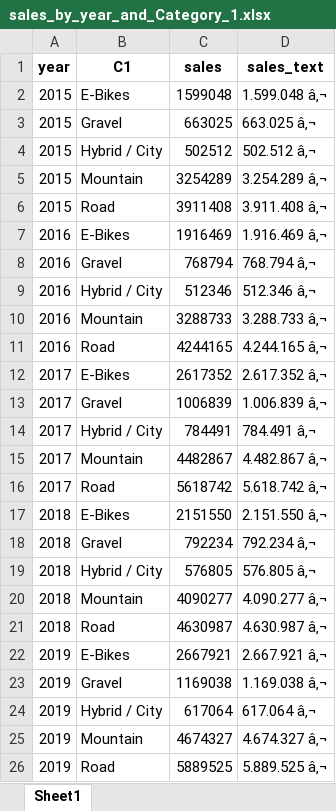
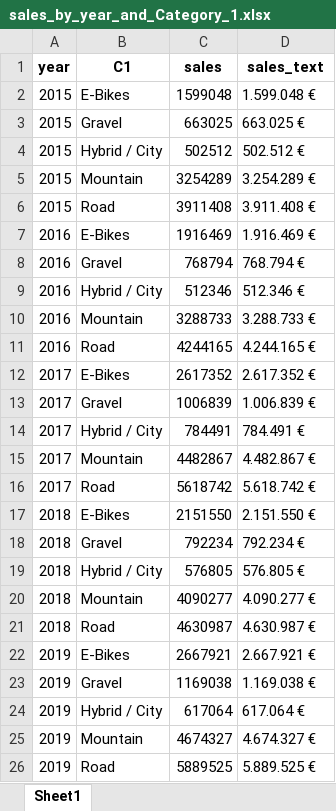
Before and after one commit to cvh4913/ws20-business-data-science-basics---lab-journal-cvh4913, an Excel workbook: 00_Data/01_bike_sales/02_wrangled_data/sales_by_year_and_Category_1.xlsx, sheet Sheet1, drawn as a sheet; values as stored, in another font and other column widths than the file's, no borders; the diff names each change by its address in the sheet, - before the commit and + after, or states it on an @@ line.

```diff
--- a/00_Data/01_bike_sales/02_wrangled_data/sales_by_year_and_Category_1.xlsx (sheet Sheet1)
+++ b/00_Data/01_bike_sales/02_wrangled_data/sales_by_year_and_Category_1.xlsx (sheet Sheet1)
-D2 (sales_text): 1.599.048 â‚¬
+D2 (sales_text): 1.599.048 €
-D3 (sales_text): 663.025 â‚¬
+D3 (sales_text): 663.025 €
-D4 (sales_text): 502.512 â‚¬
+D4 (sales_text): 502.512 €
-D5 (sales_text): 3.254.289 â‚¬
+D5 (sales_text): 3.254.289 €
-D6 (sales_text): 3.911.408 â‚¬
+D6 (sales_text): 3.911.408 €
-D7 (sales_text): 1.916.469 â‚¬
+D7 (sales_text): 1.916.469 €
-D8 (sales_text): 768.794 â‚¬
+D8 (sales_text): 768.794 €
-D9 (sales_text): 512.346 â‚¬
+D9 (sales_text): 512.346 €
-D10 (sales_text): 3.288.733 â‚¬
+D10 (sales_text): 3.288.733 €
-D11 (sales_text): 4.244.165 â‚¬
+D11 (sales_text): 4.244.165 €
-D12 (sales_text): 2.617.352 â‚¬
+D12 (sales_text): 2.617.352 €
-D13 (sales_text): 1.006.839 â‚¬
+D13 (sales_text): 1.006.839 €
-D14 (sales_text): 784.491 â‚¬
+D14 (sales_text): 784.491 €
-D15 (sales_text): 4.482.867 â‚¬
+D15 (sales_text): 4.482.867 €
-D16 (sales_text): 5.618.742 â‚¬
+D16 (sales_text): 5.618.742 €
-D17 (sales_text): 2.151.550 â‚¬
+D17 (sales_text): 2.151.550 €
-D18 (sales_text): 792.234 â‚¬
+D18 (sales_text): 792.234 €
-D19 (sales_text): 576.805 â‚¬
+D19 (sales_text): 576.805 €
-D20 (sales_text): 4.090.277 â‚¬
+D20 (sales_text): 4.090.277 €
-D21 (sales_text): 4.630.987 â‚¬
+D21 (sales_text): 4.630.987 €
-D22 (sales_text): 2.667.921 â‚¬
+D22 (sales_text): 2.667.921 €
-D23 (sales_text): 1.169.038 â‚¬
+D23 (sales_text): 1.169.038 €
-D24 (sales_text): 617.064 â‚¬
+D24 (sales_text): 617.064 €
-D25 (sales_text): 4.674.327 â‚¬
+D25 (sales_text): 4.674.327 €
-D26 (sales_text): 5.889.525 â‚¬
+D26 (sales_text): 5.889.525 €
```
Also changed, not shown: 00_Data/01_bike_sales/02_wrangled_data/sales_by_year.xlsx, docs/00_Data/01_bike_sales/02_wrangled_data/sales_by_year.xlsx, 26 other files.
